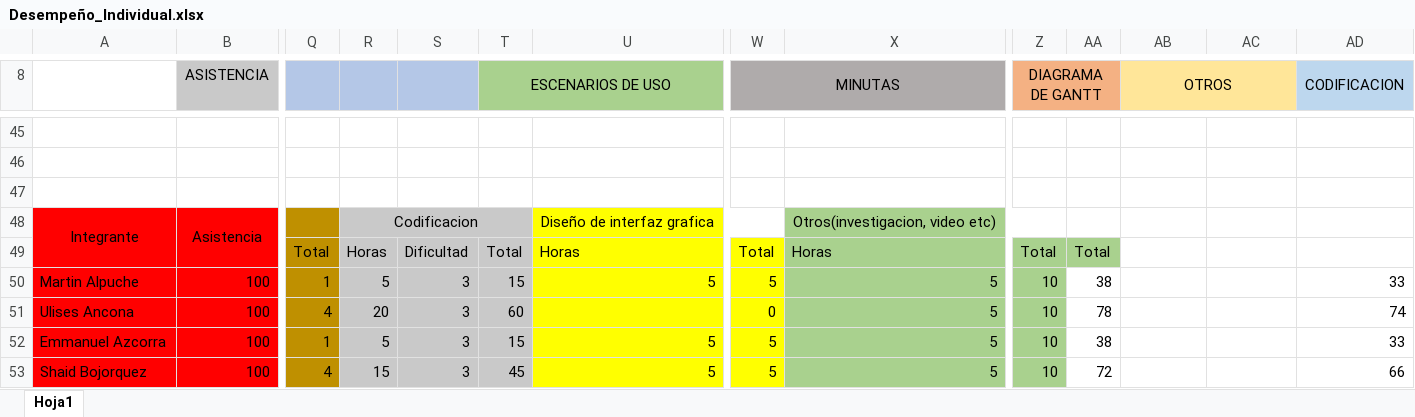
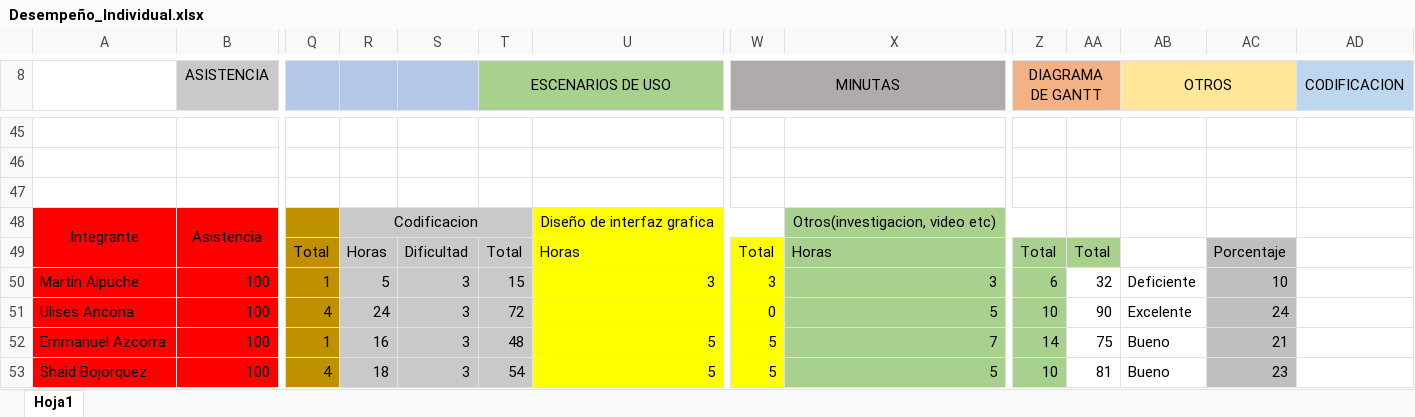
Before and after one commit to uliancona98/TechnoShop, an Excel workbook: Plan_de_Trabajo/Desempeño_Individual.xlsx, sheet Hoja1, drawn as a sheet; only a part is shown, gaps mark what is left out; values as stored, in another font and other column widths than the file's, no borders; the diff covers the shown part only; the diff names each change by its address in the sheet, - before the commit and + after, or states it on an @@ line.

Commit message:
Add files via upload

```diff
--- a/Plan_de_Trabajo/Desempeño_Individual.xlsx (sheet Hoja1)
+++ b/Plan_de_Trabajo/Desempeño_Individual.xlsx (sheet Hoja1)
-AC49: (empty)
+AC49: Porcentaje
-AC49:AC53 fill: none
+AC49:AC53 fill: #BFBFBF
-U50: 5
+U50: 3
-W50 (MINUTAS): 5
+W50 (MINUTAS): 3
-X50: 5
+X50: 3
-Z50 (DIAGRAMA DE GANTT): 10
+Z50 (DIAGRAMA DE GANTT): 6
-AA50: 38
+AA50: 32
-AB50 (OTROS): (empty)
+AB50 (OTROS): Deficiente
-AC50: (empty)
+AC50: 10
-AD50 (CODIFICACION): 33
+AD50 (CODIFICACION): (empty)
-R51: 20
+R51: 24
-T51 (ESCENARIOS DE USO): 60
+T51 (ESCENARIOS DE USO): 72
-AA51: 78
+AA51: 90
-AB51 (OTROS): (empty)
+AB51 (OTROS): Excelente
-AC51: (empty)
+AC51: 24
-AD51 (CODIFICACION): 74
+AD51 (CODIFICACION): (empty)
-R52: 5
+R52: 16
-T52 (ESCENARIOS DE USO): 15
+T52 (ESCENARIOS DE USO): 48
-X52: 5
+X52: 7
-Z52 (DIAGRAMA DE GANTT): 10
+Z52 (DIAGRAMA DE GANTT): 14
-AA52: 38
+AA52: 75
-AB52:AB53 (OTROS): (empty)
+AB52:AB53 (OTROS): Bueno
-AC52: (empty)
+AC52: 21
-AD52 (CODIFICACION): 33
+AD52 (CODIFICACION): (empty)
-R53: 15
+R53: 18
-T53 (ESCENARIOS DE USO): 45
+T53 (ESCENARIOS DE USO): 54
-AA53: 72
+AA53: 81
-AC53: (empty)
+AC53: 23
-AD53 (CODIFICACION): 66
+AD53 (CODIFICACION): (empty)
```
Also changed, not shown: 6 added rows, 8 edited cells and cell formats elsewhere in this sheet.
